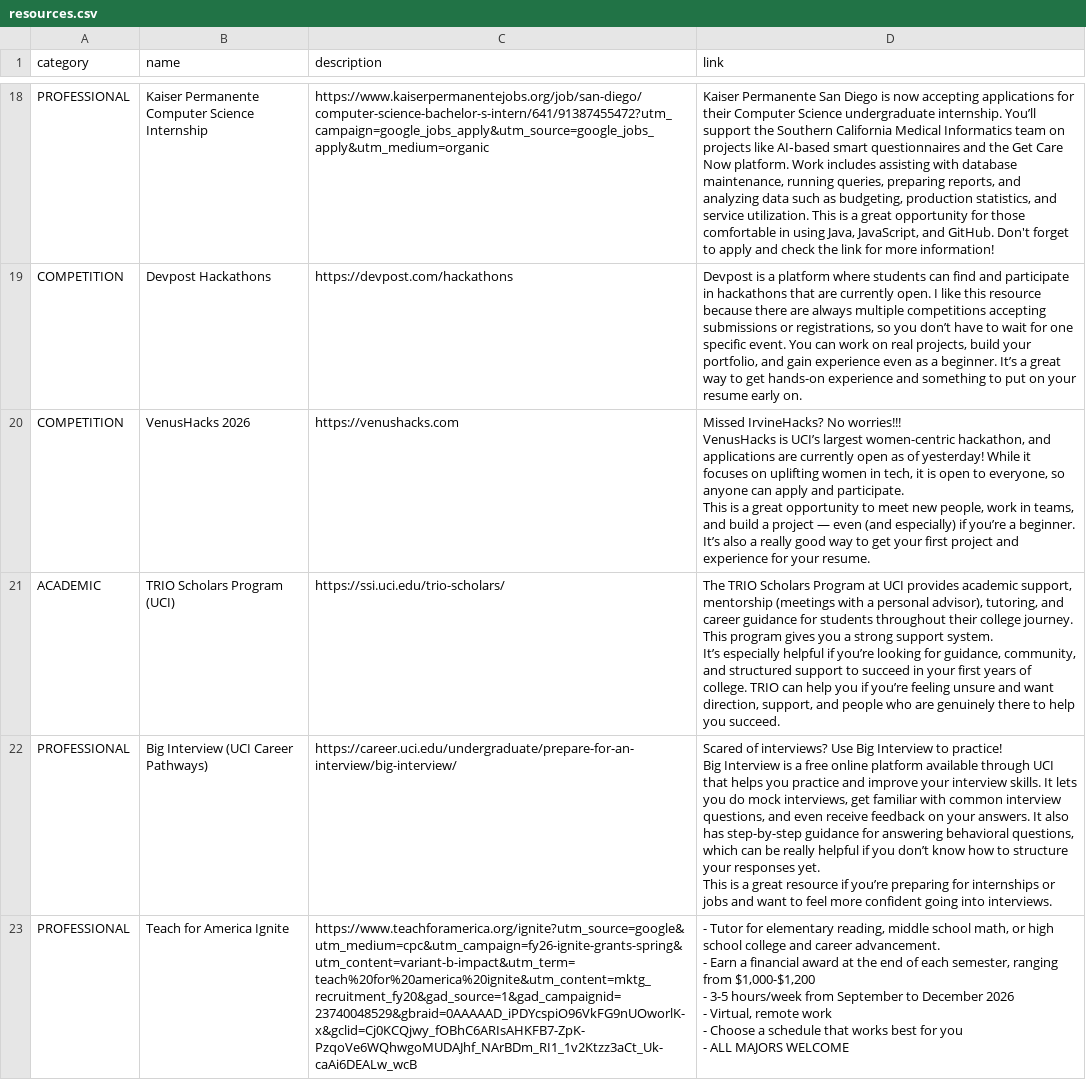
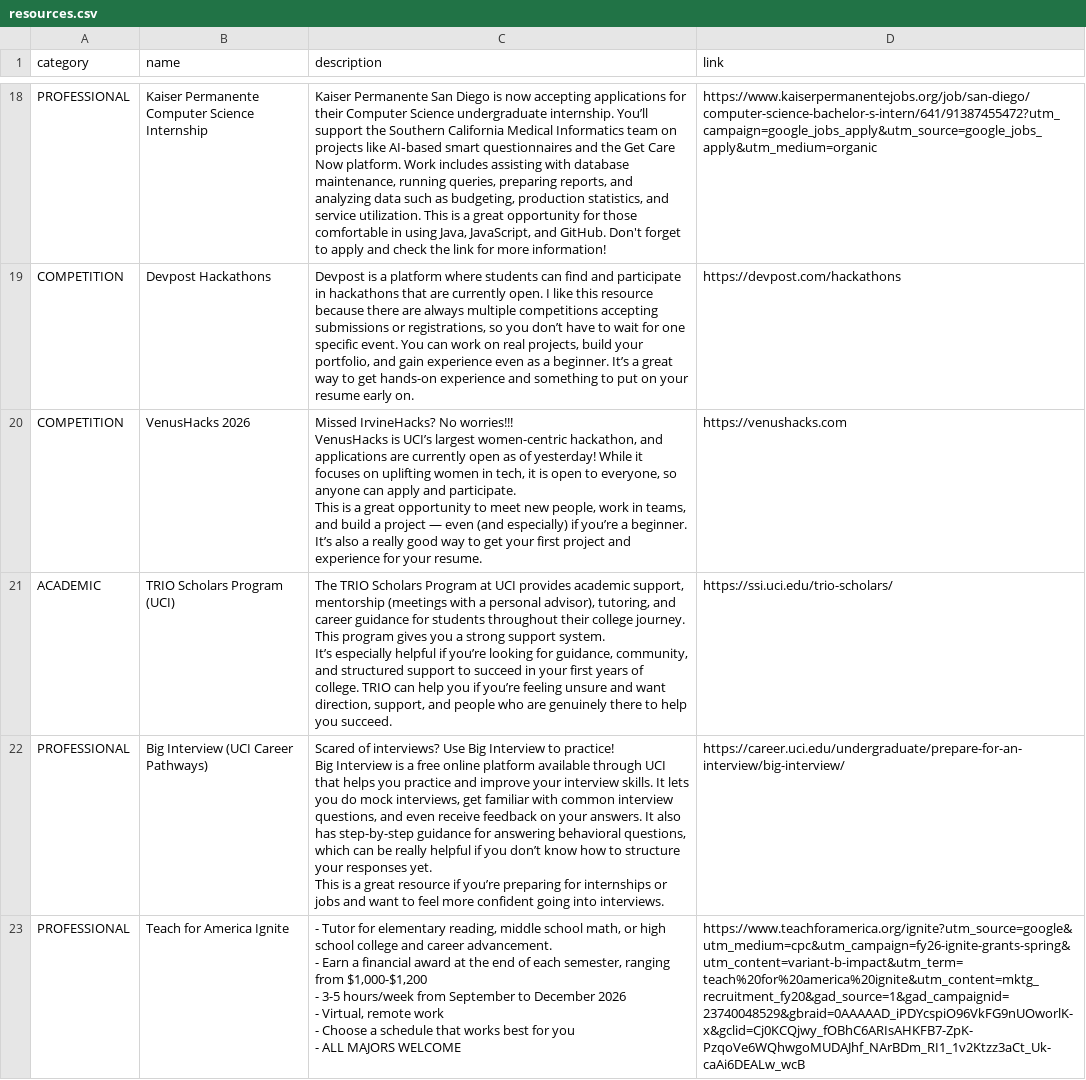
Before and after one commit to CODEC-UCI/CODEC-Website, a CSV file: resources.csv, drawn as a sheet; only a part is shown, gaps mark what is left out; ↵ is a line break in a cell; the diff covers the shown part only; the diff names each change by its address in the sheet, - before the commit and + after, or states it on an @@ line.

Commit message:
Automated update: Sync target resources.csv from Google Sheets

```diff
--- a/resources.csv
+++ b/resources.csv
-C18 (description): https://www.kaiserpermanentejobs.org/job/san-diego/computer-science-bachelor-s-intern/641/91387455472?utm_campaign=google_jobs_apply&utm_source=google_jobs_apply&utm_medium=organic
+C18 (description): Kaiser Permanente San Diego is now accepting applications for their Computer Science undergraduate internship. You’ll support the Southern California Medical Informatics team on projects like AI‑based smart questionnaires and the Get Care Now platform. Work includes assisting with database maintenance, running queries, preparing reports, and analyzing data such as budgeting, production statistics, and service utilization. This is a great opportunity for those comfortable in using Java, JavaScript, and GitHub. Don't forget to apply and check the link for more information!
-D18 (link): Kaiser Permanente San Diego is now accepting applications for their Computer Science undergraduate internship. You’ll support the Southern California Medical Informatics team on projects like AI‑based smart questionnaires and the Get Care Now platform. Work includes assisting with database maintenance, running queries, preparing reports, and analyzing data such as budgeting, production statistics, and service utilization. This is a great opportunity for those comfortable in using Java, JavaScript, and GitHub. Don't forget to apply and check the link for more information!
+D18 (link): https://www.kaiserpermanentejobs.org/job/san-diego/computer-science-bachelor-s-intern/641/91387455472?utm_campaign=google_jobs_apply&utm_source=google_jobs_apply&utm_medium=organic
-C19 (description): https://devpost.com/hackathons
+C19 (description): Devpost is a platform where students can find and participate in hackathons that are currently open. I like this resource because there are always multiple competitions accepting submissions or registrations, so you don’t have to wait for one specific event. You can work on real projects, build your portfolio, and gain experience even as a beginner. It’s a great way to get hands-on experience and something to put on your resume early on.
-D19 (link): Devpost is a platform where students can find and participate in hackathons that are currently open. I like this resource because there are always multiple competitions accepting submissions or registrations, so you don’t have to wait for one specific event. You can work on real projects, build your portfolio, and gain experience even as a beginner. It’s a great way to get hands-on experience and something to put on your resume early on.
+D19 (link): https://devpost.com/hackathons
-C20 (description): https://venushacks.com
+C20 (description): Missed IrvineHacks? No worries!!! ↵ VenusHacks is UCI’s largest women-centric hackathon, and applications are currently open as of yesterday! While it focuses on uplifting women in tech, it is open to everyone, so anyone can apply and participate. ↵ This is a great opportunity to meet new people, work in teams, and build a project — even (and especially) if you’re a beginner. It’s also a really good way to get your first project and experience for your resume.
-D20 (link): Missed IrvineHacks? No worries!!! ↵ VenusHacks is UCI’s largest women-centric hackathon, and applications are currently open as of yesterday! While it focuses on uplifting women in tech, it is open to everyone, so anyone can apply and participate. ↵ This is a great opportunity to meet new people, work in teams, and build a project — even (and especially) if you’re a beginner. It’s also a really good way to get your first project and experience for your resume.
+D20 (link): https://venushacks.com
-C21 (description): https://ssi.uci.edu/trio-scholars/
+C21 (description): The TRIO Scholars Program at UCI provides academic support, mentorship (meetings with a personal advisor), tutoring, and career guidance for students throughout their college journey. This program gives you a strong support system. ↵ It’s especially helpful if you’re looking for guidance, community, and structured support to succeed in your first years of college. TRIO can help you if you’re feeling unsure and want direction, support, and people who are genuinely there to help you succeed.
-D21 (link): The TRIO Scholars Program at UCI provides academic support, mentorship (meetings with a personal advisor), tutoring, and career guidance for students throughout their college journey. This program gives you a strong support system. ↵ It’s especially helpful if you’re looking for guidance, community, and structured support to succeed in your first years of college. TRIO can help you if you’re feeling unsure and want direction, support, and people who are genuinely there to help you succeed.
+D21 (link): https://ssi.uci.edu/trio-scholars/
-C22 (description): https://career.uci.edu/undergraduate/prepare-for-an-interview/big-interview/
+C22 (description): Scared of interviews? Use Big Interview to practice! ↵ Big Interview is a free online platform available through UCI that helps you practice and improve your interview skills. It lets you do mock interviews, get familiar with common interview questions, and even receive feedback on your answers. It also has step-by-step guidance for answering behavioral questions, which can be really helpful if you don’t know how to structure your responses yet. ↵ This is a great resource if you’re preparing for internships or jobs and want to feel more confident going into interviews.
-D22 (link): Scared of interviews? Use Big Interview to practice! ↵ Big Interview is a free online platform available through UCI that helps you practice and improve your interview skills. It lets you do mock interviews, get familiar with common interview questions, and even receive feedback on your answers. It also has step-by-step guidance for answering behavioral questions, which can be really helpful if you don’t know how to structure your responses yet. ↵ This is a great resource if you’re preparing for internships or jobs and want to feel more confident going into interviews.
+D22 (link): https://career.uci.edu/undergraduate/prepare-for-an-interview/big-interview/
-C23 (description): https://www.teachforamerica.org/ignite?utm_source=google&utm_medium=cpc&utm_campaign=fy26-ignite-grants-spring&utm_content=variant-b-impact&utm_term=teach%20for%20america%20ignite&utm_content=mktg_recruitment_fy20&gad_source=1&gad_campaignid=23740048529&gbraid=0AAAAAD_iPDYcspiO96VkFG9nUOworlK-x&gclid=Cj0KCQjwy_fOBhC6ARIsAHKFB7-ZpK-PzqoVe6WQhwgoMUDAJhf_NArBDm_RI1_1v2Ktzz3aCt_Uk-caAi6DEALw_wcB
+C23 (description): - Tutor for elementary reading, middle school math, or high school college and career advancement. ↵ - Earn a financial award at the end of each semester, ranging from $1,000-$1,200 ↵ - 3-5 hours/week from September to December 2026 ↵ - Virtual, remote work ↵ - Choose a schedule that works best for you ↵ - ALL MAJORS WELCOME
-D23 (link): - Tutor for elementary reading, middle school math, or high school college and career advancement. ↵ - Earn a financial award at the end of each semester, ranging from $1,000-$1,200 ↵ - 3-5 hours/week from September to December 2026 ↵ - Virtual, remote work ↵ - Choose a schedule that works best for you ↵ - ALL MAJORS WELCOME
+D23 (link): https://www.teachforamerica.org/ignite?utm_source=google&utm_medium=cpc&utm_campaign=fy26-ignite-grants-spring&utm_content=variant-b-impact&utm_term=teach%20for%20america%20ignite&utm_content=mktg_recruitment_fy20&gad_source=1&gad_campaignid=23740048529&gbraid=0AAAAAD_iPDYcspiO96VkFG9nUOworlK-x&gclid=Cj0KCQjwy_fOBhC6ARIsAHKFB7-ZpK-PzqoVe6WQhwgoMUDAJhf_NArBDm_RI1_1v2Ktzz3aCt_Uk-caAi6DEALw_wcB
```
Also changed, not shown: 42 edited cells elsewhere in this file.
